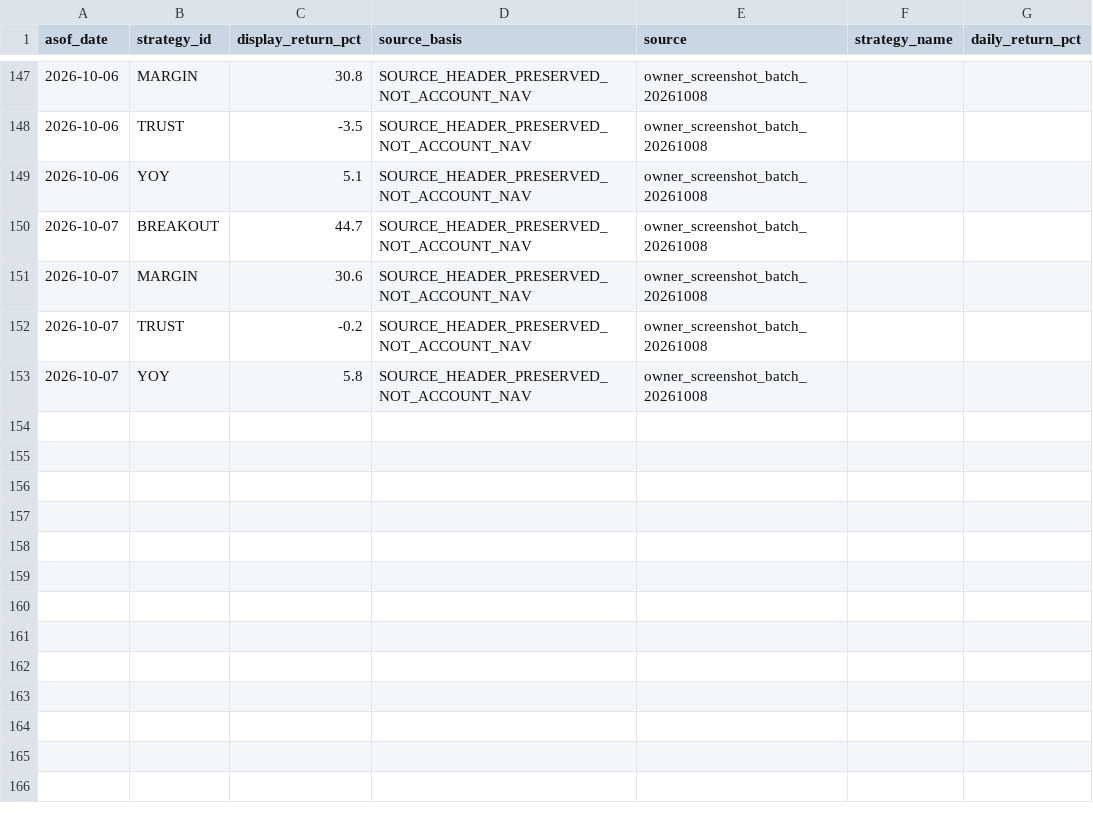
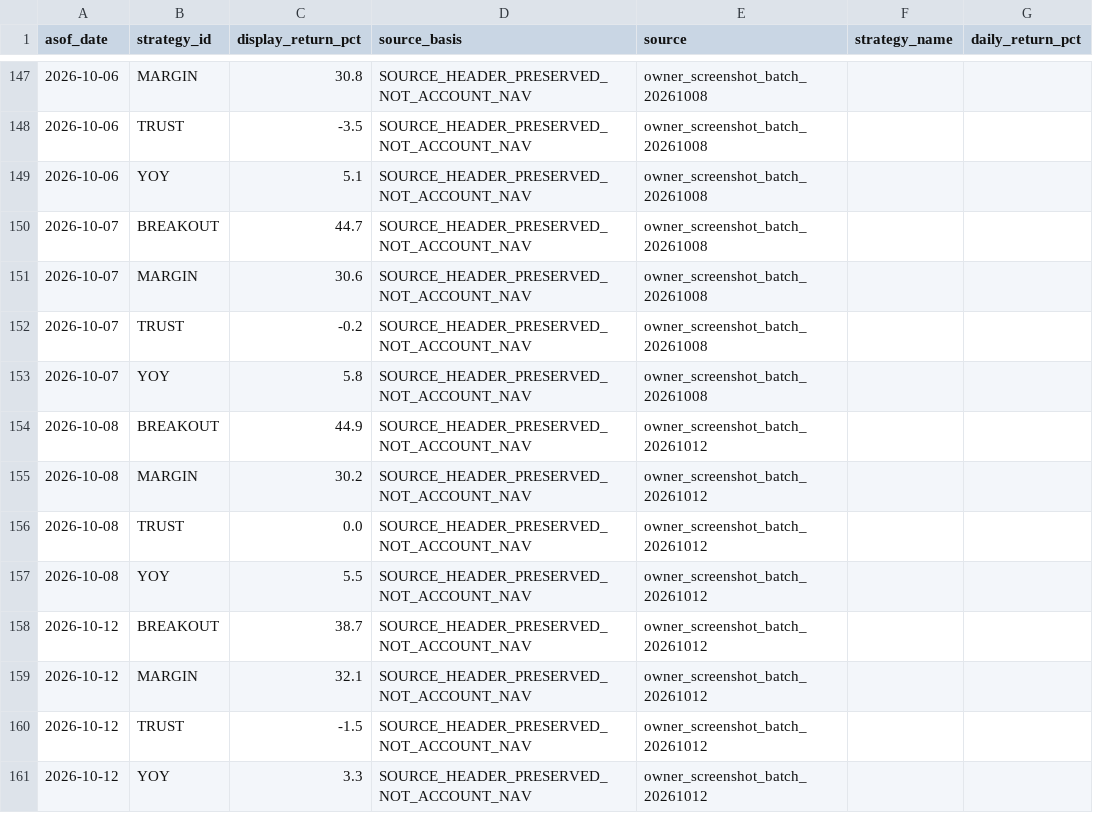
Before and after one commit to wegoliao/performance-accumulation-dashboard, a CSV file: inputs/strategy_card_returns.csv, drawn as a sheet; only a part is shown, gaps mark what is left out; the diff names each change by its address in the sheet, - before the commit and + after, or states it on an @@ line.

```diff
--- a/inputs/strategy_card_returns.csv
+++ b/inputs/strategy_card_returns.csv
+row 154: 2026-10-08 | BREAKOUT | 44.9 | SOURCE_HEADER_PRESERVED_NOT_ACCOUNT_NAV | owner_screenshot_batch_20261012
+row 155: 2026-10-08 | MARGIN | 30.2 | SOURCE_HEADER_PRESERVED_NOT_ACCOUNT_NAV | owner_screenshot_batch_20261012
+row 156: 2026-10-08 | TRUST | 0.0 | SOURCE_HEADER_PRESERVED_NOT_ACCOUNT_NAV | owner_screenshot_batch_20261012
+row 157: 2026-10-08 | YOY | 5.5 | SOURCE_HEADER_PRESERVED_NOT_ACCOUNT_NAV | owner_screenshot_batch_20261012
+row 158: 2026-10-12 | BREAKOUT | 38.7 | SOURCE_HEADER_PRESERVED_NOT_ACCOUNT_NAV | owner_screenshot_batch_20261012
+row 159: 2026-10-12 | MARGIN | 32.1 | SOURCE_HEADER_PRESERVED_NOT_ACCOUNT_NAV | owner_screenshot_batch_20261012
+row 160: 2026-10-12 | TRUST | -1.5 | SOURCE_HEADER_PRESERVED_NOT_ACCOUNT_NAV | owner_screenshot_batch_20261012
+row 161: 2026-10-12 | YOY | 3.3 | SOURCE_HEADER_PRESERVED_NOT_ACCOUNT_NAV | owner_screenshot_batch_20261012
```
Also changed, not shown: inputs/latest_strategy_signals.csv, inputs/price_history.csv, 54 other files.
